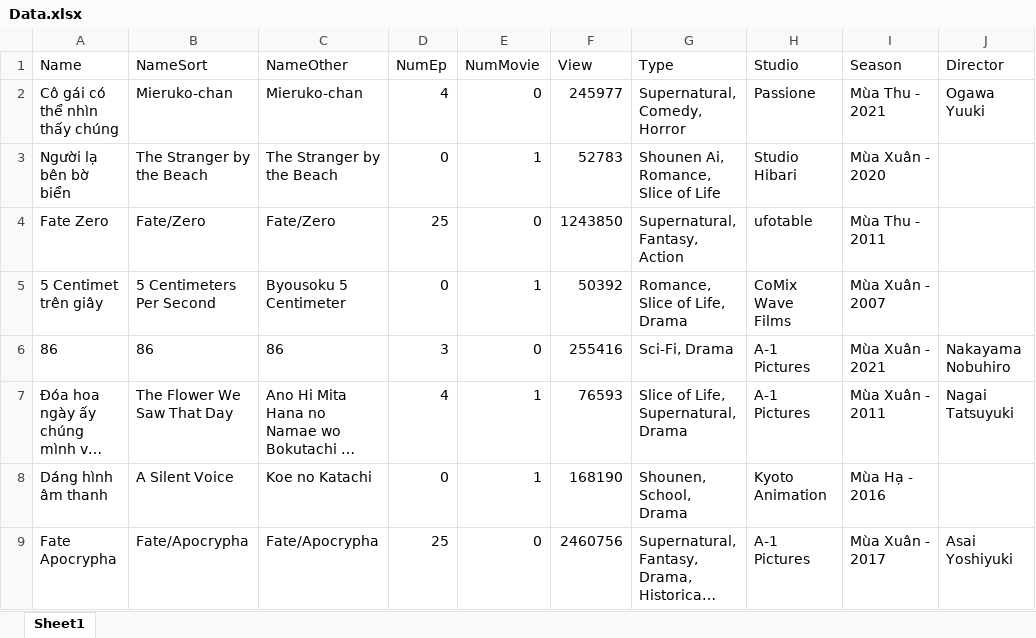
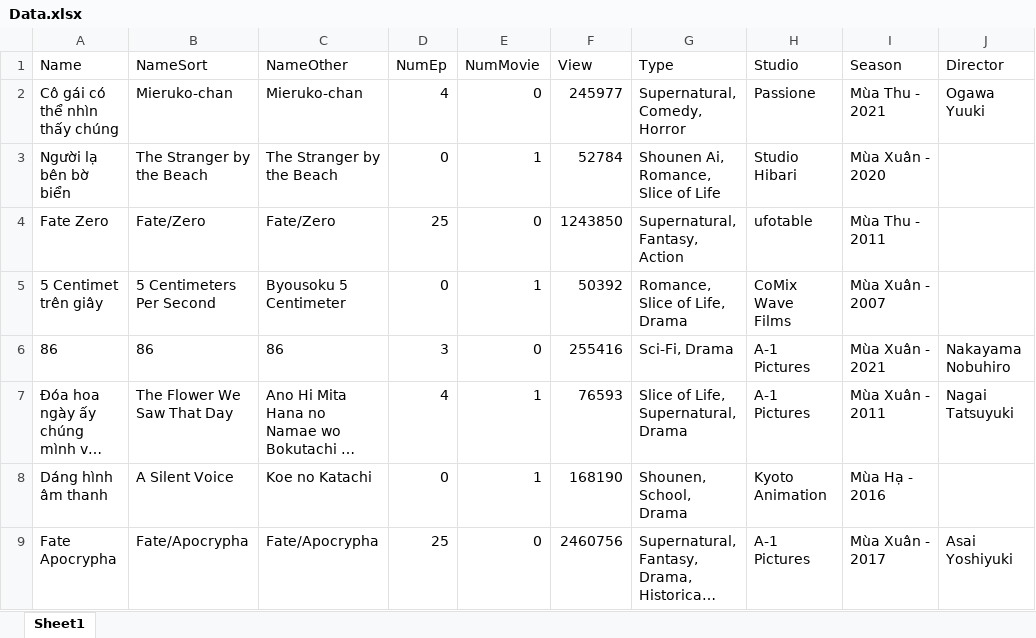
Before and after one commit to chicuongdx/Application_Anime, an Excel workbook: FinalProject/bin/Debug/Data.xlsx, sheet Sheet1, drawn as a sheet; only a part is shown; long unchanged cells end in …; values as stored, in another font and other column widths than the file's, no borders; the diff names each change by its address in the sheet, - before the commit and + after, or states it on an @@ line.

```diff
--- a/FinalProject/bin/Debug/Data.xlsx (sheet Sheet1)
+++ b/FinalProject/bin/Debug/Data.xlsx (sheet Sheet1)
-F3 (View): 52783
+F3 (View): 52784
```
Also changed, not shown: 22 other files.
